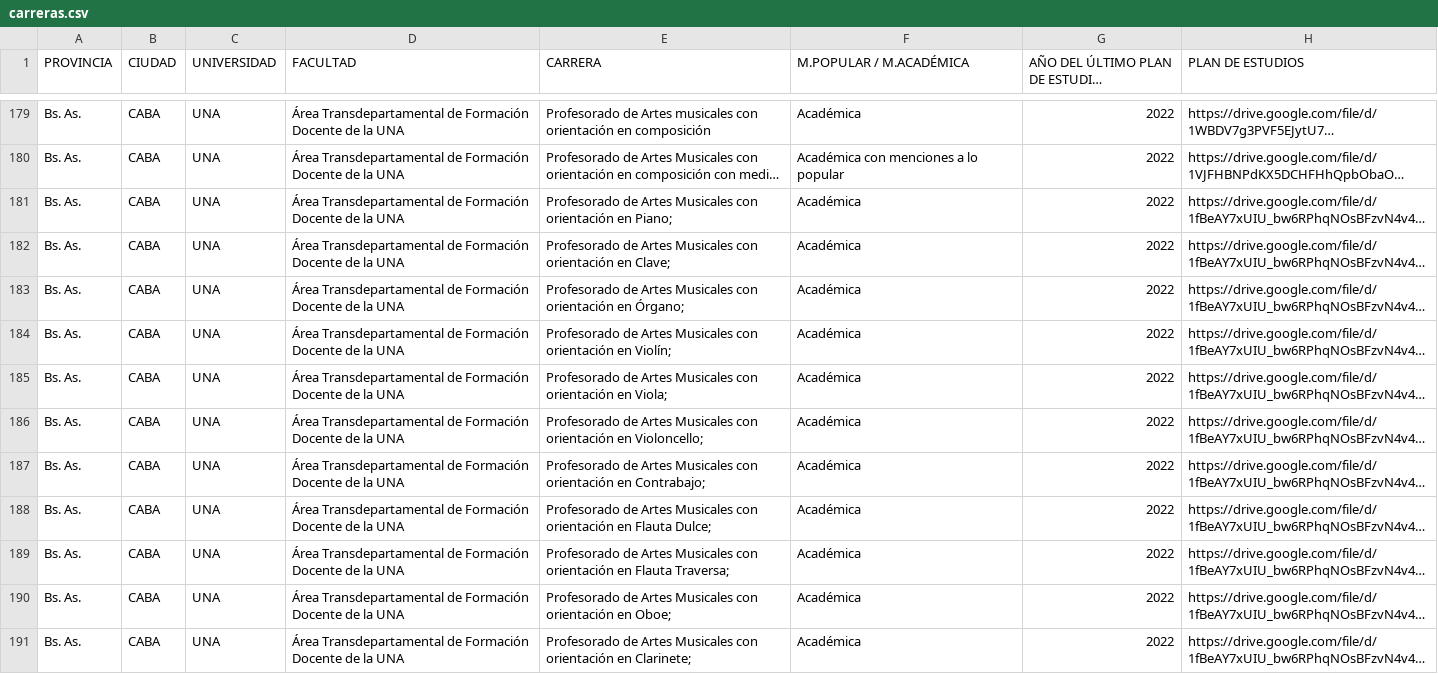
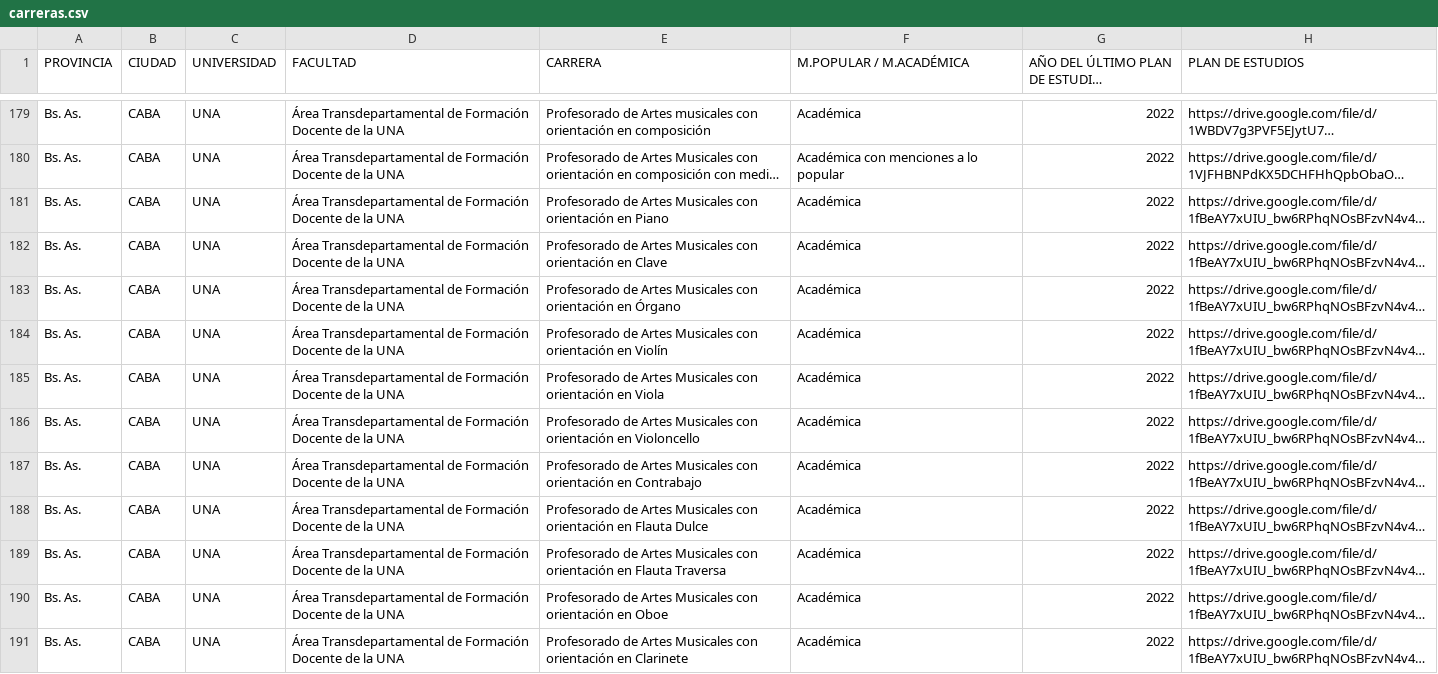
Before and after one commit to mchbass/carreras-musica, a CSV file: carreras.csv, drawn as a sheet; only a part is shown, gaps mark what is left out; long unchanged cells end in …; the diff covers the shown part only; the diff names each change by its address in the sheet, - before the commit and + after, or states it on an @@ line.

Commit message:
Update carreras.csv

```diff
--- a/carreras.csv
+++ b/carreras.csv
-E181 (CARRERA): …orientación en Piano;
+E181 (CARRERA): …orientación en Piano
-E182 (CARRERA): …orientación en Clave;
+E182 (CARRERA): …orientación en Clave
-E183 (CARRERA): …orientación en Órgano;
+E183 (CARRERA): …orientación en Órgano
-E184 (CARRERA): …orientación en Violín;
+E184 (CARRERA): …orientación en Violín
-E185 (CARRERA): …orientación en Viola;
+E185 (CARRERA): …orientación en Viola
-E186 (CARRERA): …orientación en Violoncello;
+E186 (CARRERA): …orientación en Violoncello
-E187 (CARRERA): …orientación en Contrabajo;
+E187 (CARRERA): …orientación en Contrabajo
-E188 (CARRERA): …en Flauta Dulce;
+E188 (CARRERA): …en Flauta Dulce
-E189 (CARRERA): …en Flauta Traversa;
+E189 (CARRERA): …en Flauta Traversa
-E190 (CARRERA): …orientación en Oboe;
+E190 (CARRERA): …orientación en Oboe
-E191 (CARRERA): …orientación en Clarinete;
+E191 (CARRERA): …orientación en Clarinete
```
Also changed, not shown: 15 edited cells elsewhere in this file.
